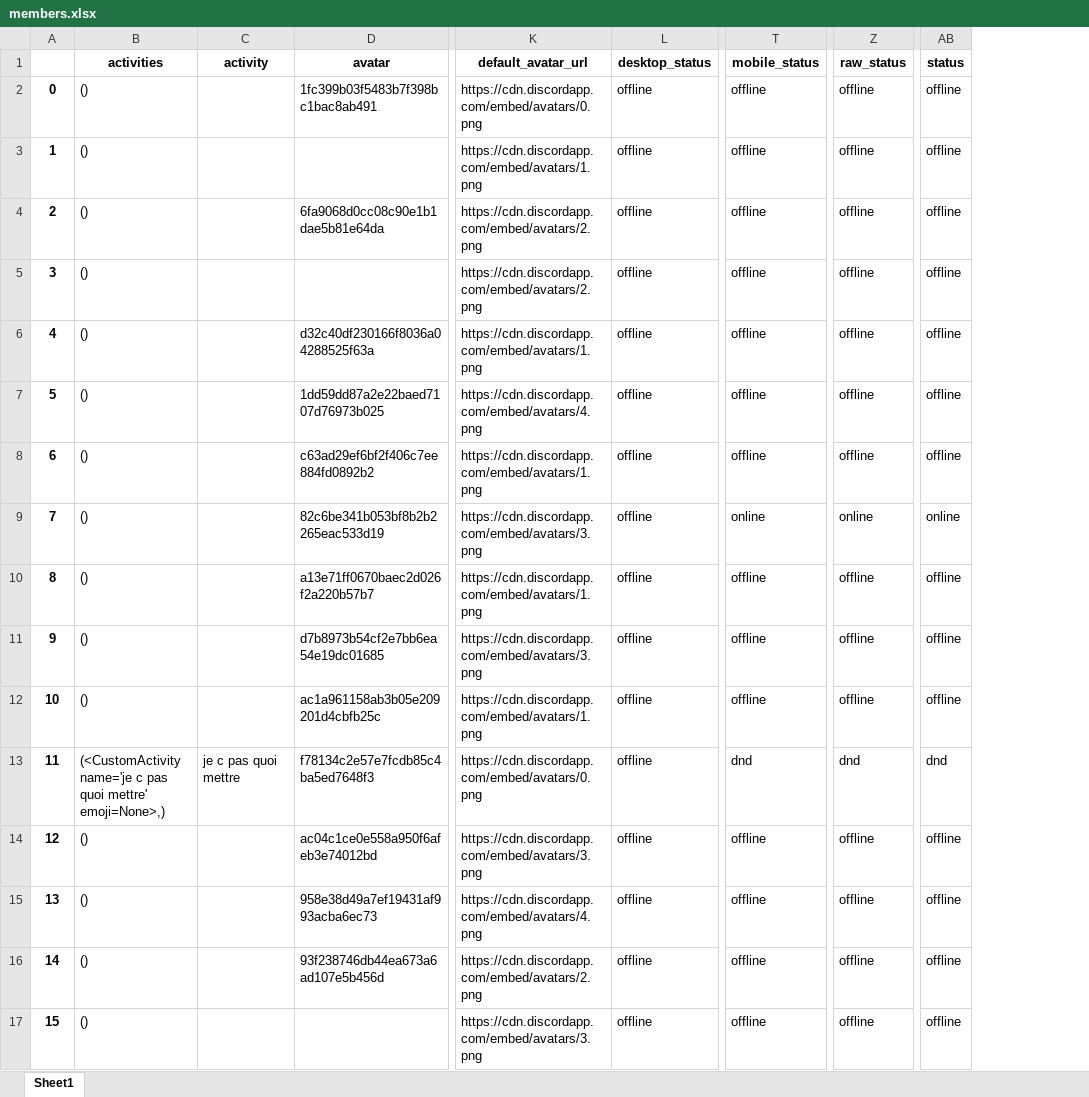
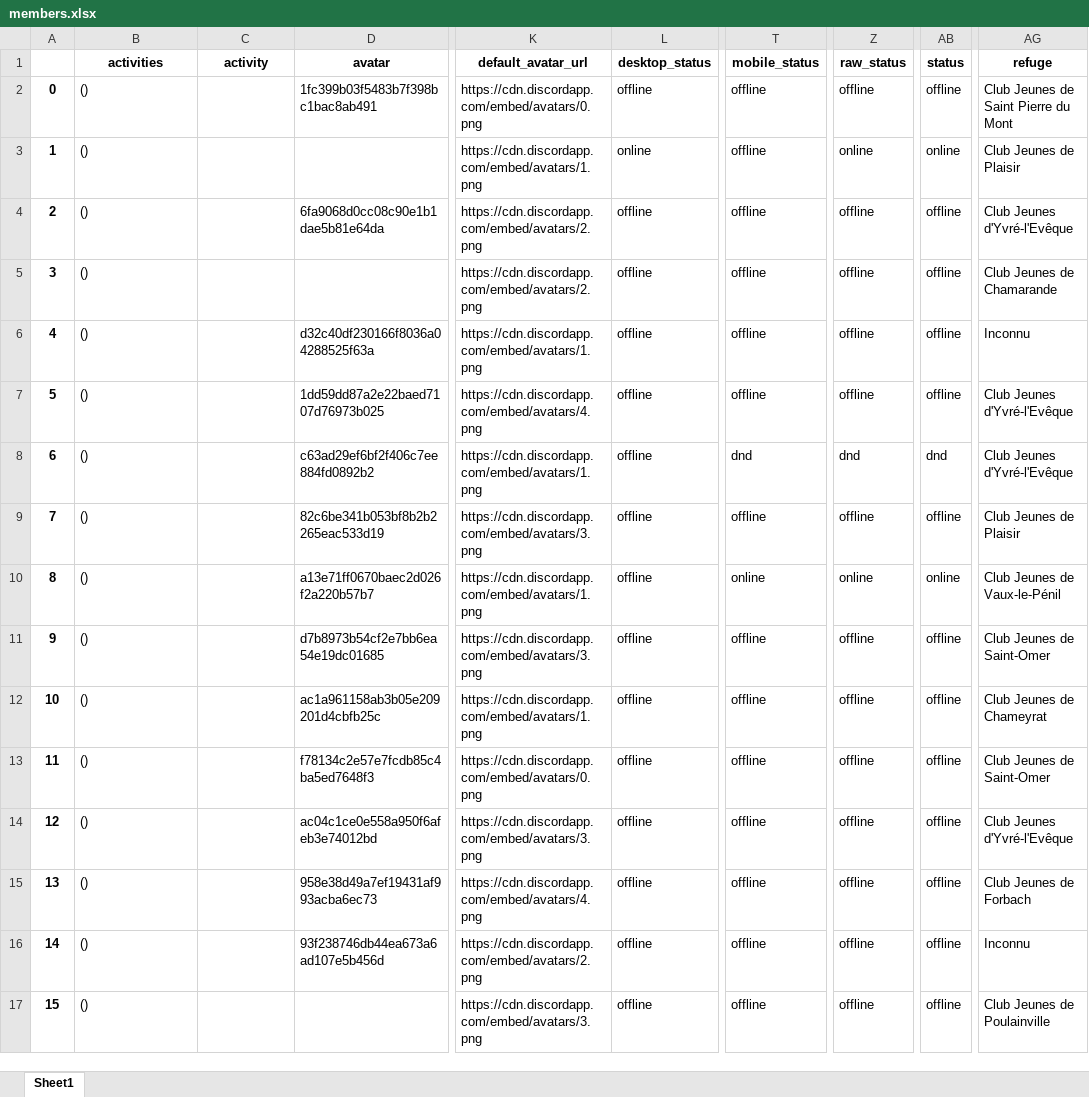
Before and after one commit to cedricmaigrot/Bot-Discord, an Excel workbook: outputs/members.xlsx, sheet Sheet1, drawn as a sheet; only a part is shown, gaps mark what is left out; values as stored, in another font and other column widths than the file's, no borders; the diff covers the shown part only; the diff names each change by its address in the sheet, - before the commit and + after, or states it on an @@ line.

```diff
--- a/outputs/members.xlsx (sheet Sheet1)
+++ b/outputs/members.xlsx (sheet Sheet1)
+column AG (refuge), rows 2-17: Club Jeunes de Saint Pierre du Mont | Club Jeunes de Plaisir | Club Jeunes d'Yvré-l'Evêque | Club Jeunes de Chamarande | Inconnu | Club Jeunes d'Yvré-l'Evêque | Club Jeunes d'Yvré-l'Evêque | Club Jeunes de Plaisir | Club Jeunes de Vaux-le-Pénil | Club Jeunes de Saint-Omer | Club Jeunes de Chameyrat | Club Jeunes de Saint-Omer | Club Jeunes d'Yvré-l'Evêque | Club Jeunes de Forbach | Inconnu | Club Jeunes de Poulainville
-L3 (desktop_status): offline
+L3 (desktop_status): online
-Z3 (raw_status): offline
+Z3 (raw_status): online
-AB3 (status): offline
+AB3 (status): online
-T8 (mobile_status): offline
+T8 (mobile_status): dnd
-Z8 (raw_status): offline
+Z8 (raw_status): dnd
-AB8 (status): offline
+AB8 (status): dnd
-T9 (mobile_status): online
+T9 (mobile_status): offline
-Z9 (raw_status): online
+Z9 (raw_status): offline
-AB9 (status): online
+AB9 (status): offline
-T10 (mobile_status): offline
+T10 (mobile_status): online
-Z10 (raw_status): offline
+Z10 (raw_status): online
-AB10 (status): offline
+AB10 (status): online
-B13 (activities): (<CustomActivity name='je c pas quoi mettre' emoji=None>,)
+B13 (activities): ()
-C13 (activity): je c pas quoi mettre
+C13 (activity): (empty)
-T13 (mobile_status): dnd
+T13 (mobile_status): offline
-Z13 (raw_status): dnd
+Z13 (raw_status): offline
-AB13 (status): dnd
+AB13 (status): offline
```
Also changed, not shown: 2 added rows, 1 removed row, 51 edited cells and row numbers in column A elsewhere in this sheet, inputs/xlsx/planning.xlsx, outputs/merge.xlsx, 22 other files.
